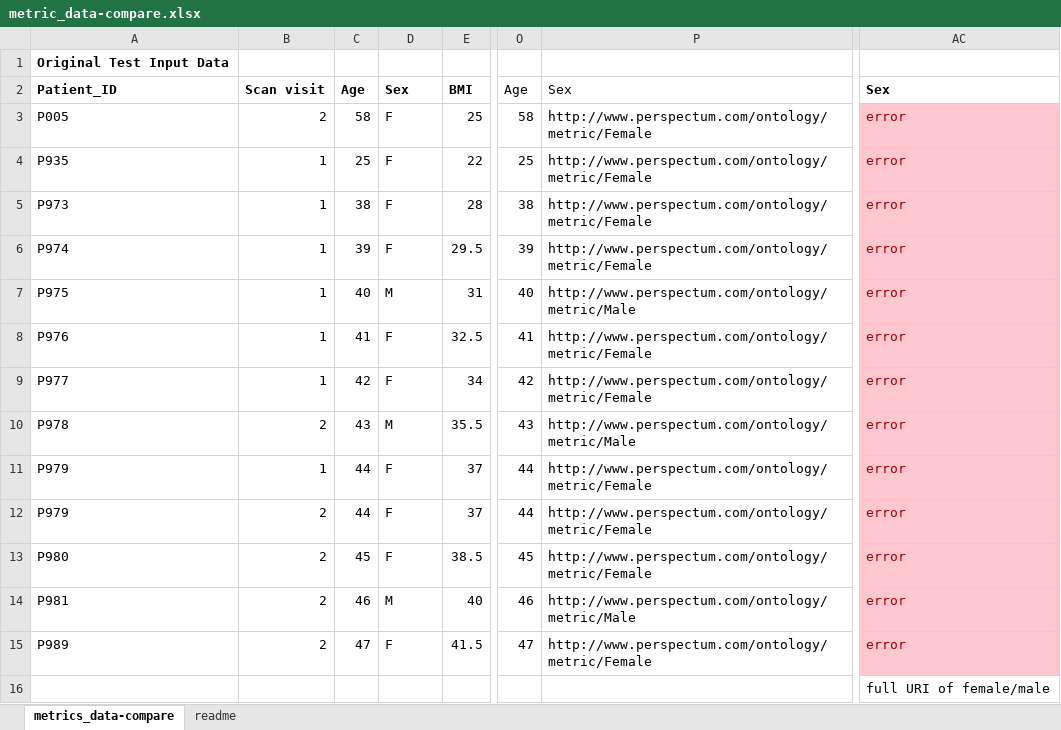
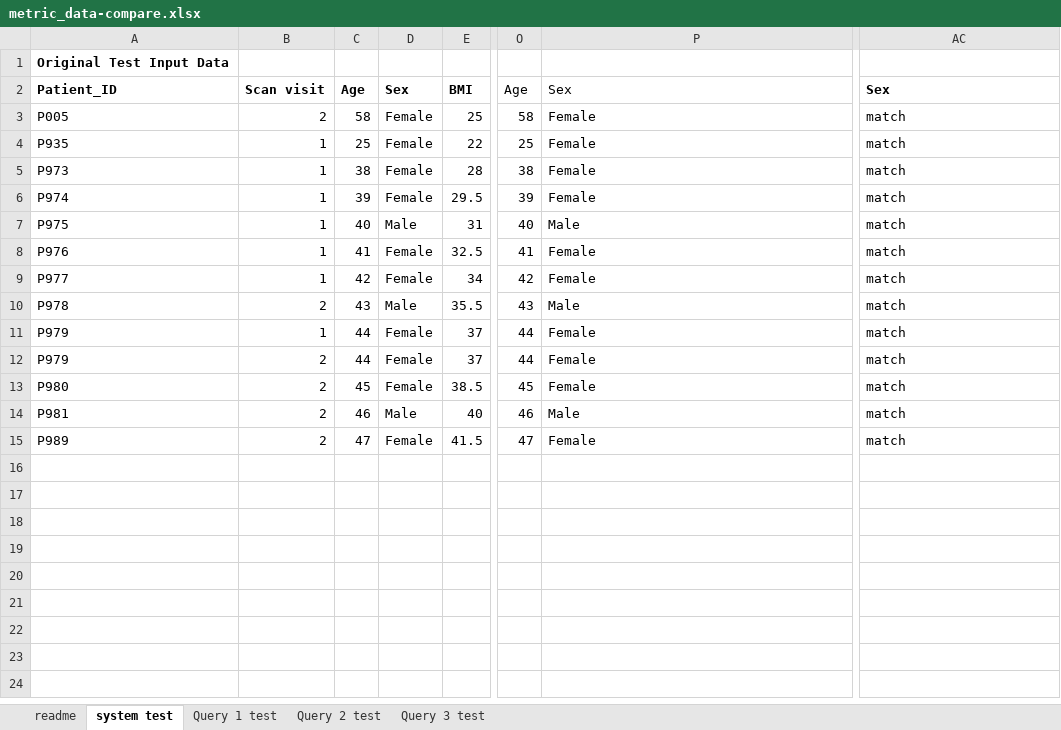
Before and after one commit to JudithGrieves/City-MSc-Project, an Excel workbook: data/metric_data-compare.xlsx, sheet system test, drawn as a sheet; only a part is shown, gaps mark what is left out; values as stored, in another font and other column widths than the file's, no borders; the diff names each change by its address in the sheet, - before the commit and + after, or states it on an @@ line.

Commit message:
amended ontology prefixes to end in # so that male/female enumerated classes are returned correctly in queries.

```diff
--- a/data/metric_data-compare.xlsx (sheet system test)
+++ b/data/metric_data-compare.xlsx (sheet system test)
-sheet tab: metrics_data-compare
+sheet tab: system test
+sheet tab: Query 1 test
+sheet tab: Query 2 test
+sheet tab: Query 3 test
@@ sheet tab order changed: readme | system test | Query 1 test | Query 2 test | Query 3 test @@
-D3:D6: F
+D3:D6: Female
-P3:P6: http://www.perspectum.com/ontology/metric/Female
+P3:P6: Female
-AC3:AC15: error
+AC3:AC15: match
@@ AC3:AC15 fill: #FFC7CE → none, text colour: #9C0006 → black @@
-D7: M
+D7: Male
-P7: http://www.perspectum.com/ontology/metric/Male
+P7: Male
-D8:D9: F
+D8:D9: Female
-P8:P9: http://www.perspectum.com/ontology/metric/Female
+P8:P9: Female
-D10: M
+D10: Male
-P10: http://www.perspectum.com/ontology/metric/Male
+P10: Male
-D11:D13: F
+D11:D13: Female
-P11:P13: http://www.perspectum.com/ontology/metric/Female
+P11:P13: Female
-D14: M
+D14: Male
-P14: http://www.perspectum.com/ontology/metric/Male
+P14: Male
-D15: F
+D15: Female
-P15: http://www.perspectum.com/ontology/metric/Female
+P15: Female
-AC16: full URI of female/male
+AC16: (empty)
```
Also changed, not shown: 20 other files.
